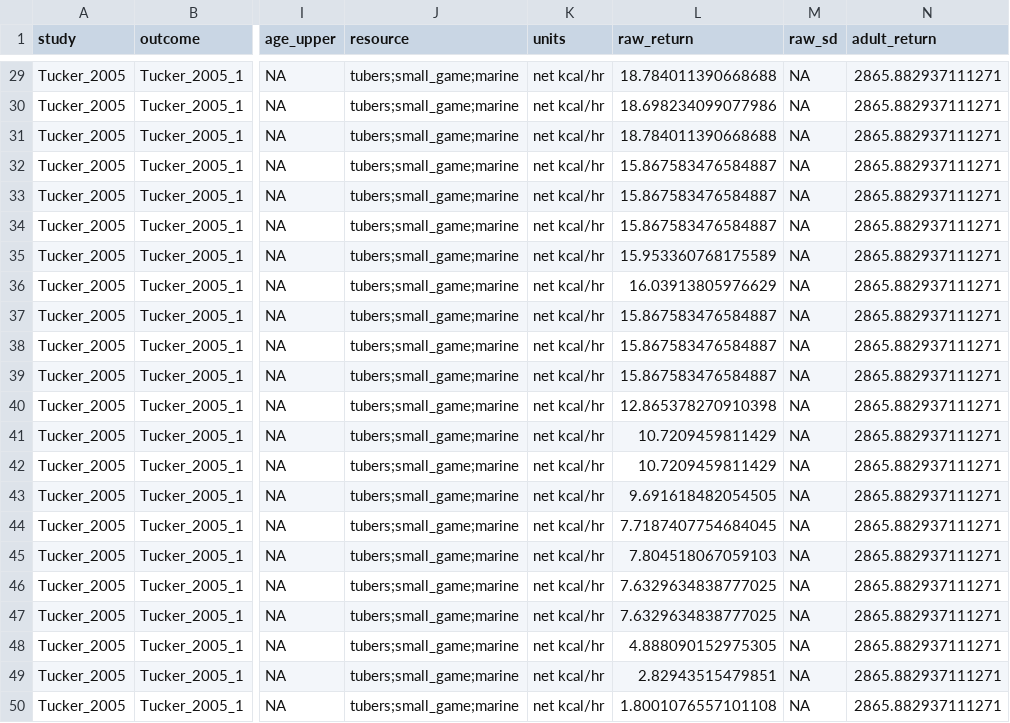
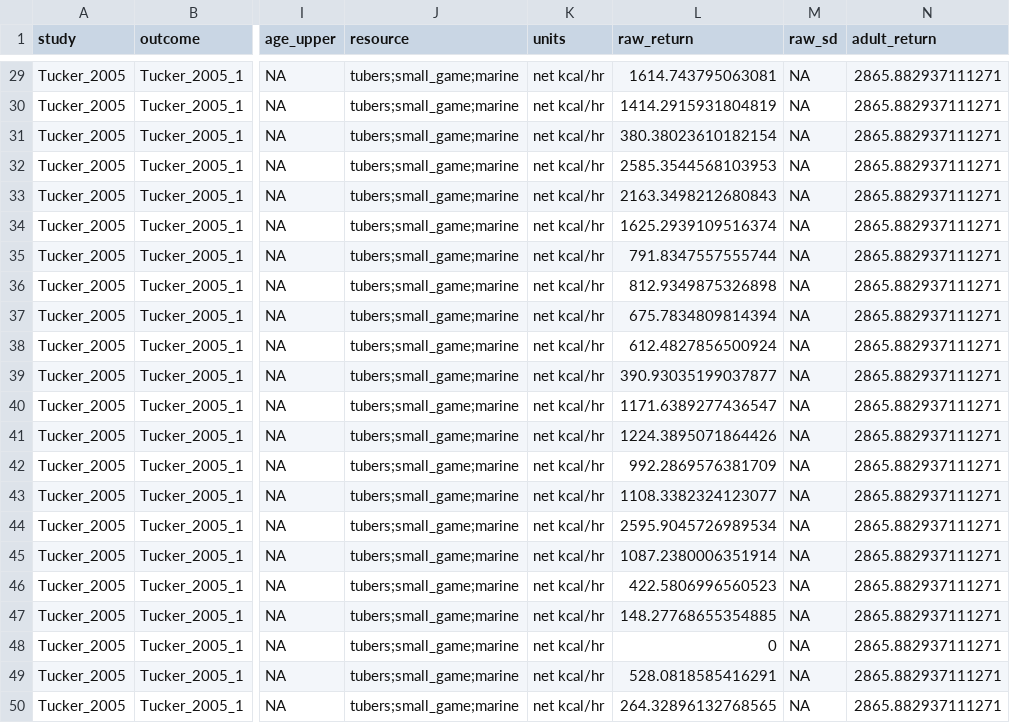
Before and after one commit to erik-ringen/cfr, a CSV file: paper_data/Tucker_2005/1997_returns/data_Tucker_2005_1997_returns.csv, drawn as a sheet; only a part is shown, gaps mark what is left out; the diff covers the shown part only; the diff names each change by its address in the sheet, - before the commit and + after, or states it on an @@ line.

Commit message:
changed tucker returns back to kcals from age (whoops)

```diff
--- a/paper_data/Tucker_2005/1997_returns/data_Tucker_2005_1997_returns.csv
+++ b/paper_data/Tucker_2005/1997_returns/data_Tucker_2005_1997_returns.csv
-L29 (raw_return): 18.784011390668688
+L29 (raw_return): 1614.743795063081
-L30 (raw_return): 18.698234099077986
+L30 (raw_return): 1414.2915931804819
-L31 (raw_return): 18.784011390668688
+L31 (raw_return): 380.38023610182154
-L32 (raw_return): 15.867583476584887
+L32 (raw_return): 2585.3544568103953
-L33 (raw_return): 15.867583476584887
+L33 (raw_return): 2163.3498212680843
-L34 (raw_return): 15.867583476584887
+L34 (raw_return): 1625.2939109516374
-L35 (raw_return): 15.953360768175589
+L35 (raw_return): 791.8347557555744
-L36 (raw_return): 16.03913805976629
+L36 (raw_return): 812.9349875326898
-L37 (raw_return): 15.867583476584887
+L37 (raw_return): 675.7834809814394
-L38 (raw_return): 15.867583476584887
+L38 (raw_return): 612.4827856500924
-L39 (raw_return): 15.867583476584887
+L39 (raw_return): 390.93035199037877
-L40 (raw_return): 12.865378270910398
+L40 (raw_return): 1171.6389277436547
-L41 (raw_return): 10.7209459811429
+L41 (raw_return): 1224.3895071864426
-L42 (raw_return): 10.7209459811429
+L42 (raw_return): 992.2869576381709
-L43 (raw_return): 9.691618482054505
+L43 (raw_return): 1108.3382324123077
-L44 (raw_return): 7.7187407754684045
+L44 (raw_return): 2595.9045726989534
-L45 (raw_return): 7.804518067059103
+L45 (raw_return): 1087.2380006351914
-L46 (raw_return): 7.6329634838777025
+L46 (raw_return): 422.5806996560523
-L47 (raw_return): 7.6329634838777025
+L47 (raw_return): 148.27768655354885
-L48 (raw_return): 4.888090152975305
+L48 (raw_return): 0
-L49 (raw_return): 2.82943515479851
+L49 (raw_return): 528.0818585416291
-L50 (raw_return): 1.8001076557101108
+L50 (raw_return): 264.32896132768565
```
Also changed, not shown: 27 edited cells elsewhere in this file, 2 other files.
